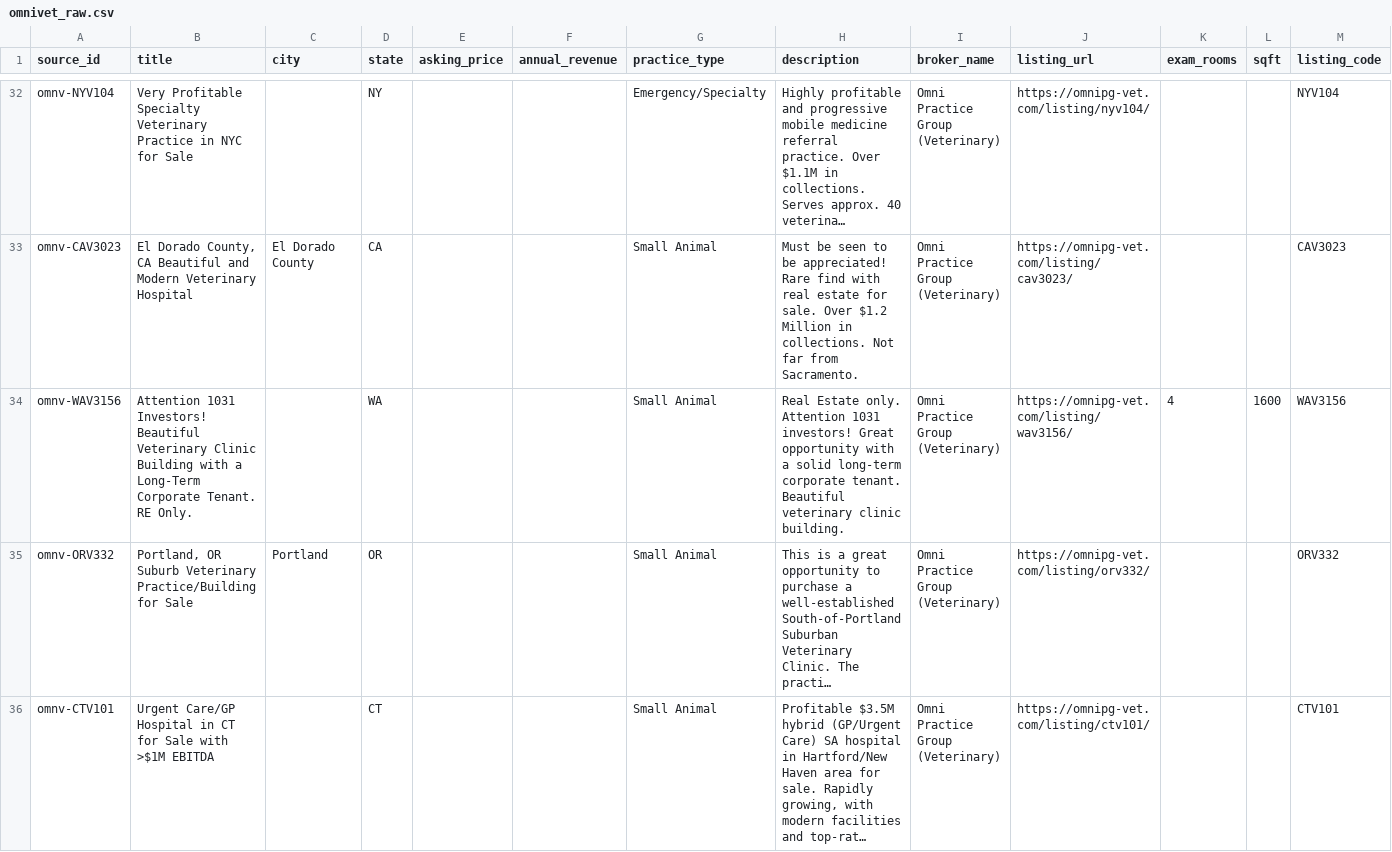
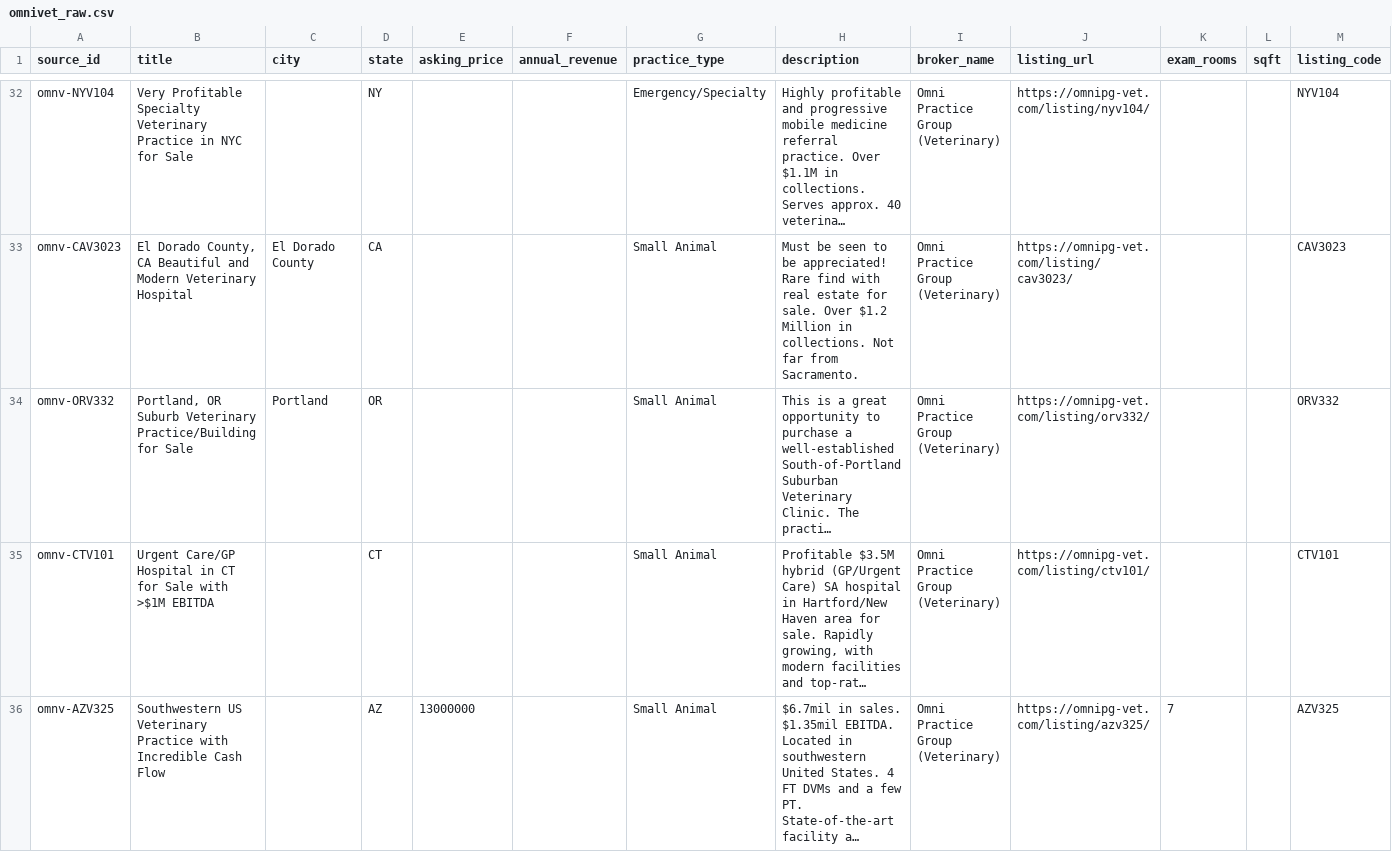
Before and after one commit to DentalAI22/vet-market-scrapers, a CSV file: output/omnivet_raw.csv, drawn as a sheet; only a part is shown, gaps mark what is left out; the shorter side is filled out with more unchanged rows; long unchanged cells end in …; the diff names each change by its address in the sheet, - before the commit and + after, or states it on an @@ line.

Commit message:
chore(vet): refresh listings 2026-07-12T10:12Z

```diff
--- a/output/omnivet_raw.csv
+++ b/output/omnivet_raw.csv
-row 34: omnv-WAV3156 | Attention 1031 Investors! Beautiful Veterinary Clinic Building with a Long-Term Corporate Tenant. RE Only. |  | WA |  |  | Small Animal | Real Estate only. Attention 1031 investors! Great opportunity with a solid long-term corporate tenant. Beautiful veterinary clinic building. | Omni Practice Group (Veterinary) | https://omnipg-vet.com/listing/wav3156/ | 4 | 1600 | WAV3156
```
Also changed, not shown: 3 other files.
